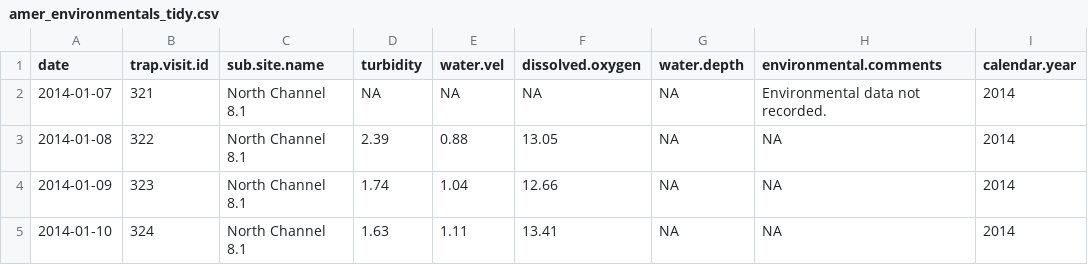
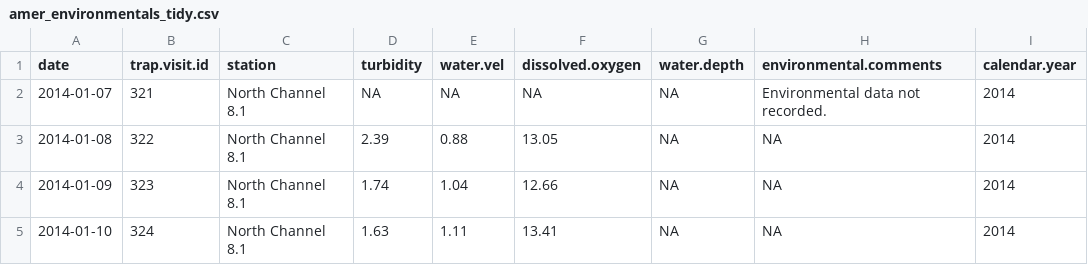
Before and after one commit to Delta-Stewardship-Council/swg-26-salmon, a CSV file: data_processed/amer_environmentals_tidy.csv, drawn as a sheet; only a part is shown; the diff names each change by its address in the sheet, - before the commit and + after, or states it on an @@ line.

Commit message:
update amer_environmentals_tidy column header " sub.site.name" to "station"

```diff
--- a/data_processed/amer_environmentals_tidy.csv
+++ b/data_processed/amer_environmentals_tidy.csv
-C1: sub.site.name
+C1: station
```
Also changed, not shown: 1 other file.
